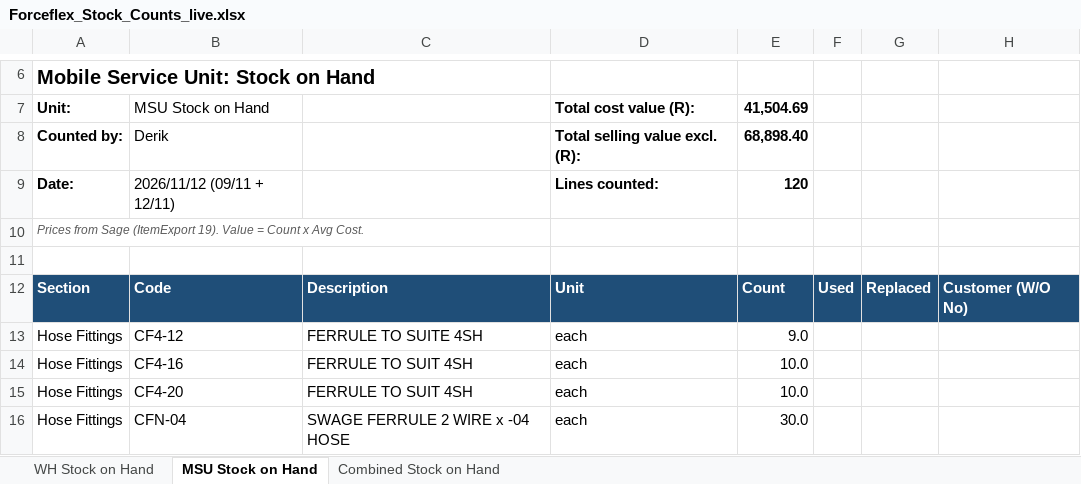
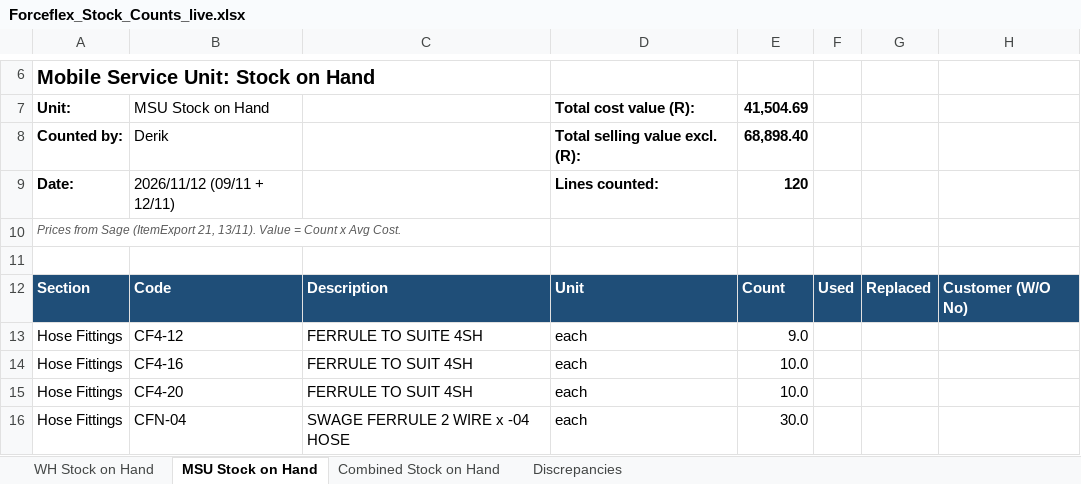
Before and after one commit to MichaelB1300/Forceflex-stock-live, an Excel workbook: Forceflex_Stock_Counts_live.xlsx, sheet MSU Stock on Hand, drawn as a sheet; only a part is shown, gaps mark what is left out; values as stored, in another font and other column widths than the file's, no borders; charts and pictures not drawn; the diff names each change by its address in the sheet, - before the commit and + after, or states it on an @@ line.

```diff
--- a/Forceflex_Stock_Counts_live.xlsx (sheet MSU Stock on Hand)
+++ b/Forceflex_Stock_Counts_live.xlsx (sheet MSU Stock on Hand)
+sheet tab: Discrepancies
-A10: …Sage (ItemExport 19). Value =…
+A10: …Sage (ItemExport 21, 13/11). Value =…
```
Also changed, not shown: sheet Combined Stock on Hand, sheet WH Stock on Hand, charts or pictures, 1 other file.
